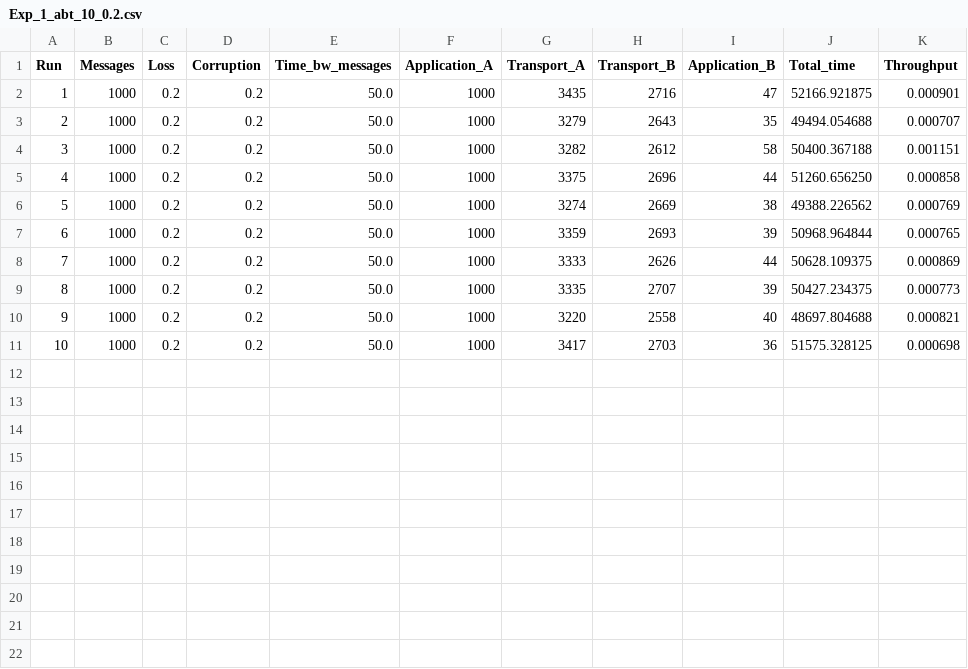
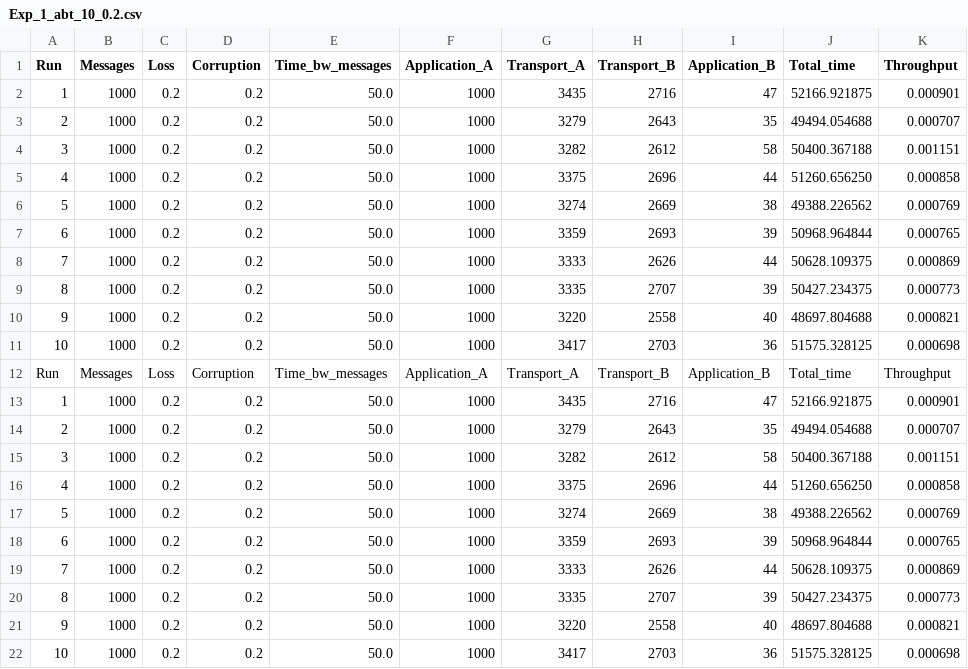
Before and after one commit to habubakar89/MNC_Project_2, a CSV file: cse489589_assignment2/hamzaabu/Exp_1_abt_10_0.2.csv, drawn as a sheet.

```diff
--- a/cse489589_assignment2/hamzaabu/Exp_1_abt_10_0.2.csv
+++ b/cse489589_assignment2/hamzaabu/Exp_1_abt_10_0.2.csv
@@ -11 +11,12 @@ Run,Messages,Loss,Corruption,Time_bw_messages,Application_A,Transport_A,Transpor
 10,1000,0.2,0.2,50.0,1000,3417,2703,36,51575.328125,0.000698
+Run,Messages,Loss,Corruption,Time_bw_messages,Application_A,Transport_A,Transport_B,Application_B,Total_time,Throughput
+1,1000,0.2,0.2,50.0,1000,3435,2716,47,52166.921875,0.000901
+2,1000,0.2,0.2,50.0,1000,3279,2643,35,49494.054688,0.000707
+3,1000,0.2,0.2,50.0,1000,3282,2612,58,50400.367188,0.001151
+4,1000,0.2,0.2,50.0,1000,3375,2696,44,51260.656250,0.000858
+5,1000,0.2,0.2,50.0,1000,3274,2669,38,49388.226562,0.000769
+6,1000,0.2,0.2,50.0,1000,3359,2693,39,50968.964844,0.000765
+7,1000,0.2,0.2,50.0,1000,3333,2626,44,50628.109375,0.000869
+8,1000,0.2,0.2,50.0,1000,3335,2707,39,50427.234375,0.000773
+9,1000,0.2,0.2,50.0,1000,3220,2558,40,48697.804688,0.000821
+10,1000,0.2,0.2,50.0,1000,3417,2703,36,51575.328125,0.000698
```
Also changed, not shown: cse489589_assignment2/hamzaabu/Exp_1_abt_10_0.1.csv, cse489589_assignment2/hamzaabu/Exp_1_abt_10_0.4.csv, 6 other files.
